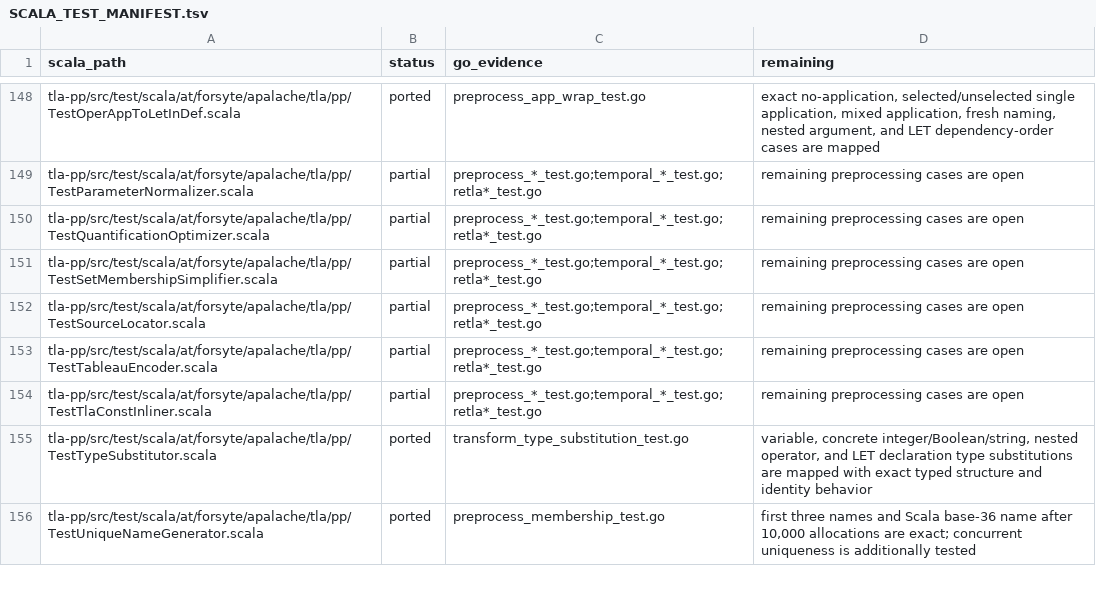
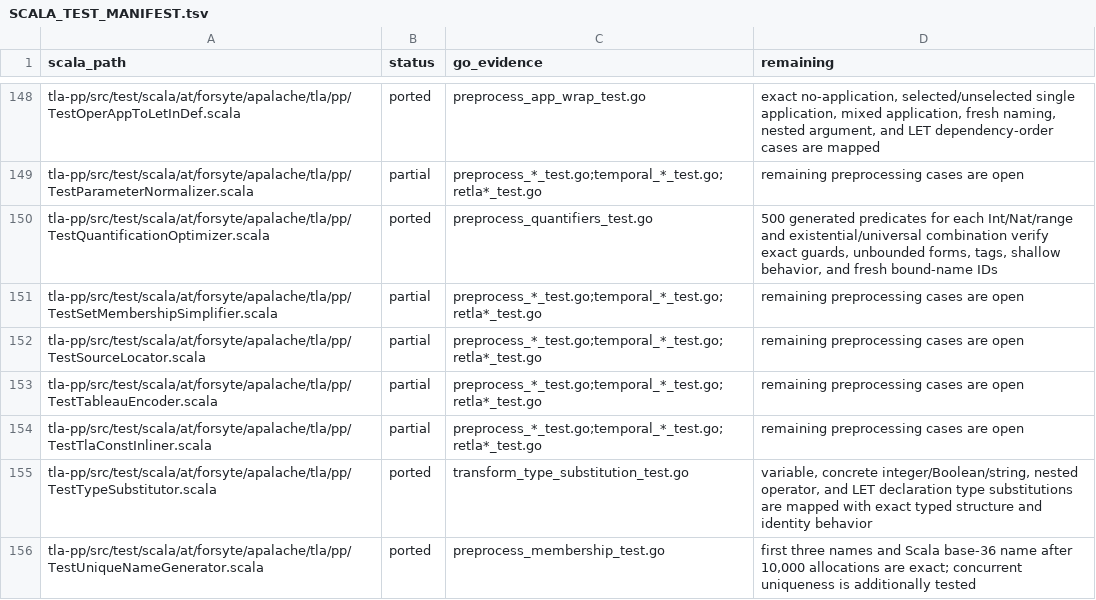
Before and after one commit to glycerine/apalache-go, a TSV file: pkg/SCALA_TEST_MANIFEST.tsv, drawn as a sheet; only a part is shown, gaps mark what is left out.

```diff
--- a/pkg/SCALA_TEST_MANIFEST.tsv
+++ b/pkg/SCALA_TEST_MANIFEST.tsv
@@ -149,3 +149,3 @@ tla-pp/src/test/scala/at/forsyte/apalache/tla/pp/TestOperAppToLetInDef.scala	por
 tla-pp/src/test/scala/at/forsyte/apalache/tla/pp/TestParameterNormalizer.scala	partial	preprocess_*_test.go;temporal_*_test.go;retla*_test.go	remaining preprocessing cases are open
-tla-pp/src/test/scala/at/forsyte/apalache/tla/pp/TestQuantificationOptimizer.scala	partial	preprocess_*_test.go;temporal_*_test.go;retla*_test.go	remaining preprocessing cases are open
+tla-pp/src/test/scala/at/forsyte/apalache/tla/pp/TestQuantificationOptimizer.scala	ported	preprocess_quantifiers_test.go	500 generated predicates for each Int/Nat/range and existential/universal combination verify exact guards, unbounded forms, tags, shallow behavior, and fresh bound-name IDs
 tla-pp/src/test/scala/at/forsyte/apalache/tla/pp/TestSetMembershipSimplifier.scala	partial	preprocess_*_test.go;temporal_*_test.go;retla*_test.go	remaining preprocessing cases are open
```
Also changed, not shown: pkg/SCALA_PORT_MANIFEST.tsv, 1 other file.
